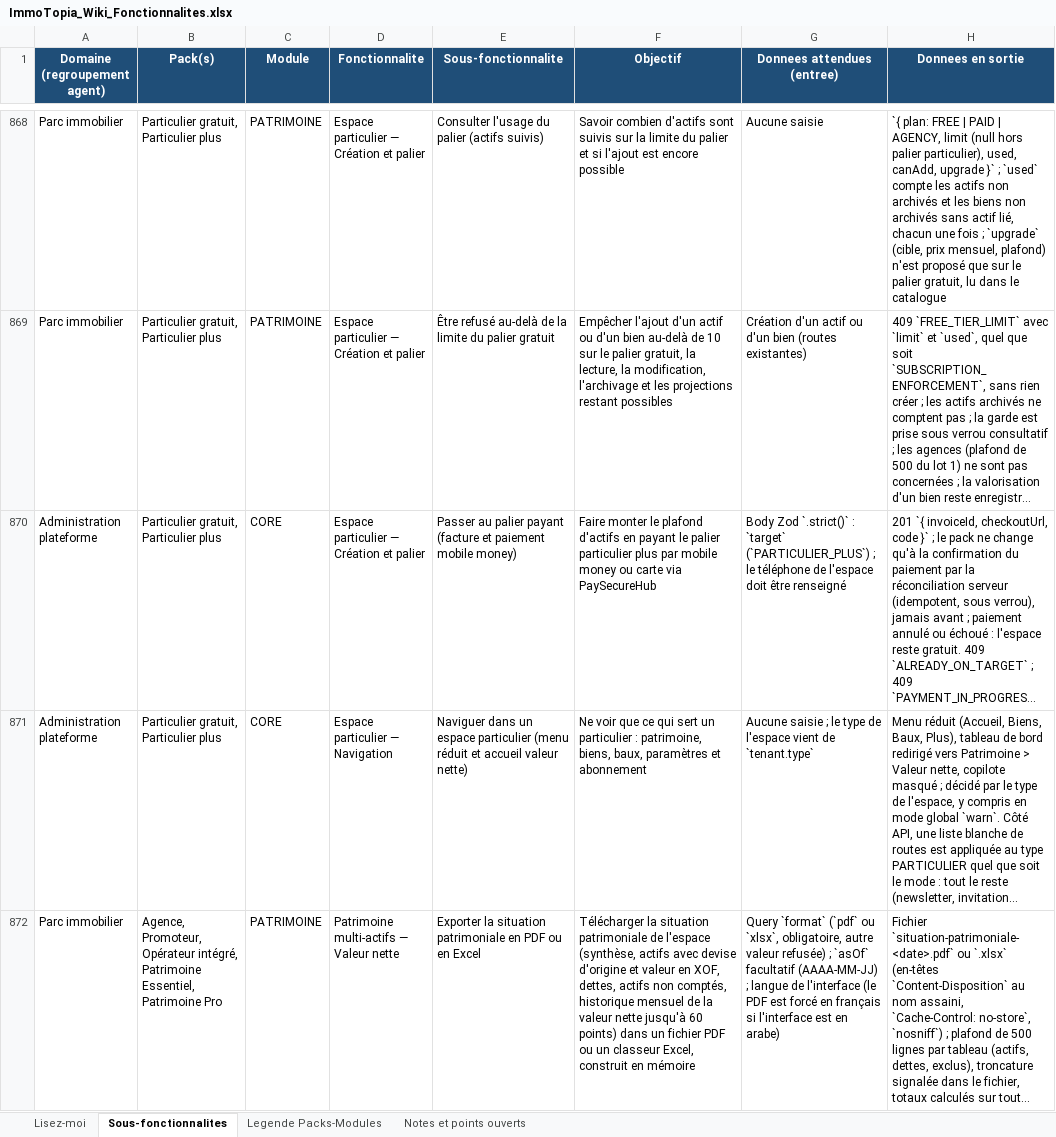
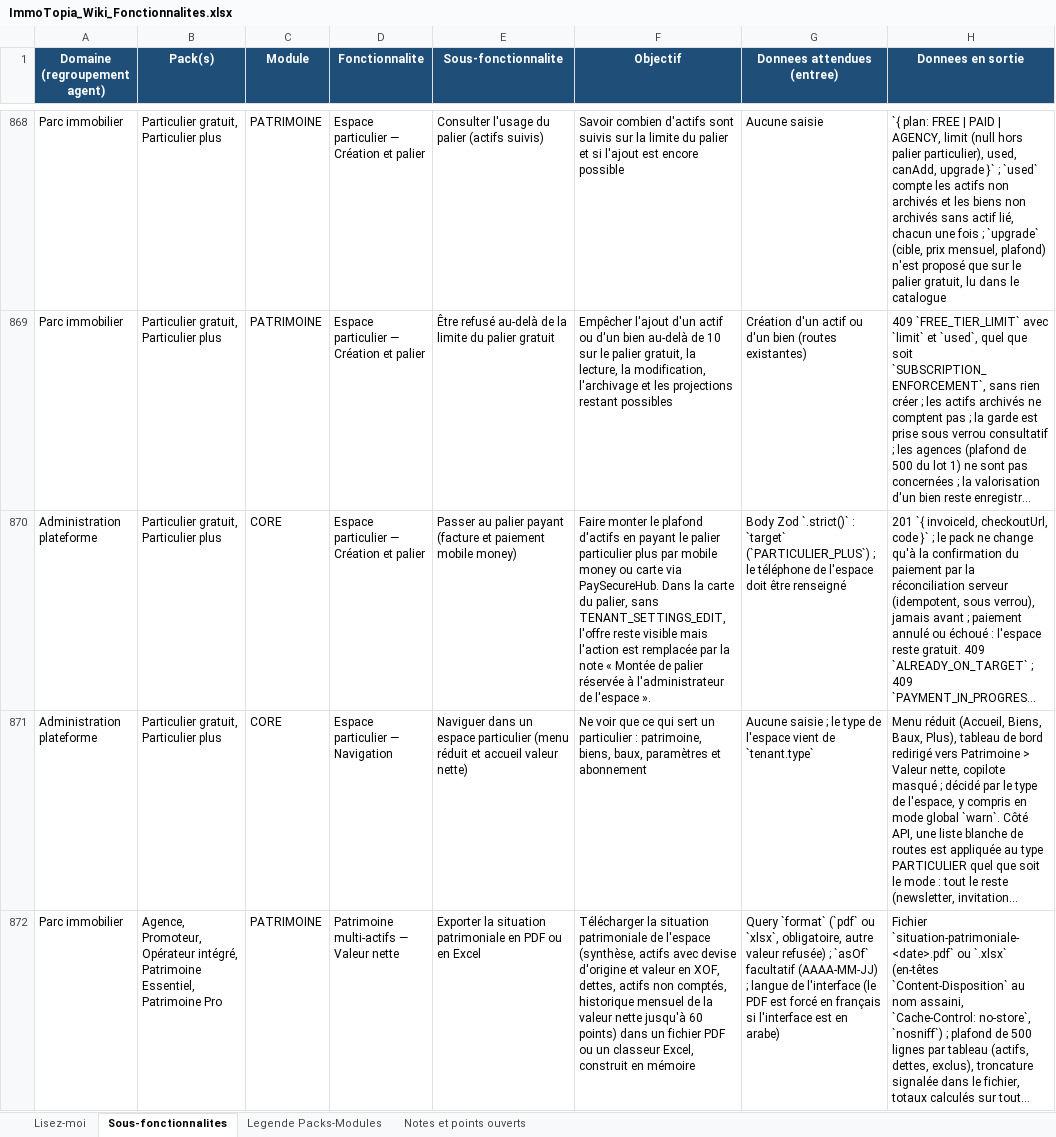
Before and after one commit to bkourouma/immotopia, an Excel workbook: docs/fonctionnalites/ImmoTopia_Wiki_Fonctionnalites.xlsx, sheet Sous-fonctionnalites, drawn as a sheet; only a part is shown, gaps mark what is left out; long unchanged cells end in …; values as stored, in another font and other column widths than the file's, no borders; table styles not drawn; the diff covers the shown part only; the diff names each change by its address in the sheet, - before the commit and + after, or states it on an @@ line.

```diff
--- a/docs/fonctionnalites/ImmoTopia_Wiki_Fonctionnalites.xlsx (sheet Sous-fonctionnalites)
+++ b/docs/fonctionnalites/ImmoTopia_Wiki_Fonctionnalites.xlsx (sheet Sous-fonctionnalites)
-F870 (Objectif): …carte via PaySecureHub
+F870 (Objectif): …carte via PaySecureHub. Dans la carte du palier, sans TENANT_SETTINGS_EDIT, l'offre reste visible mais l'action est remplacée par la note « Montée de palier réservée à l'administrateur de l'espace ».
```
Also changed, not shown: 9 edited cells elsewhere in this sheet, 2 other files.
